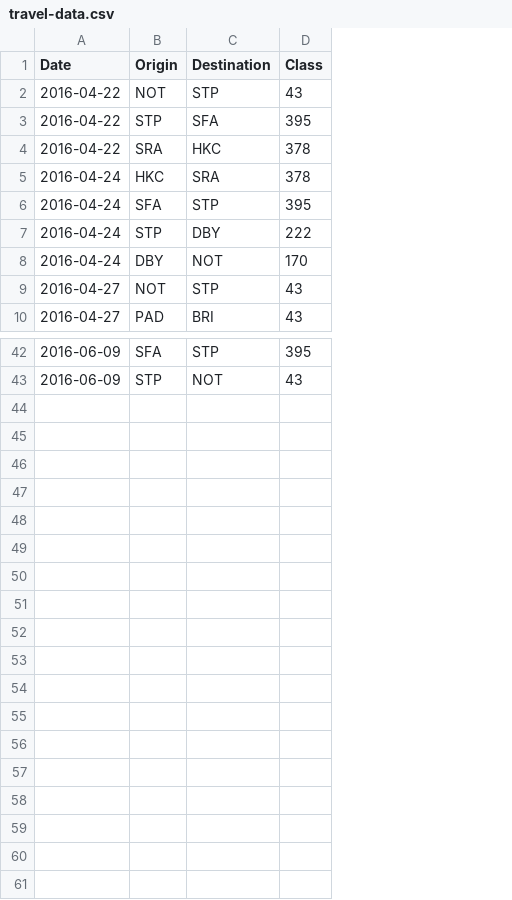
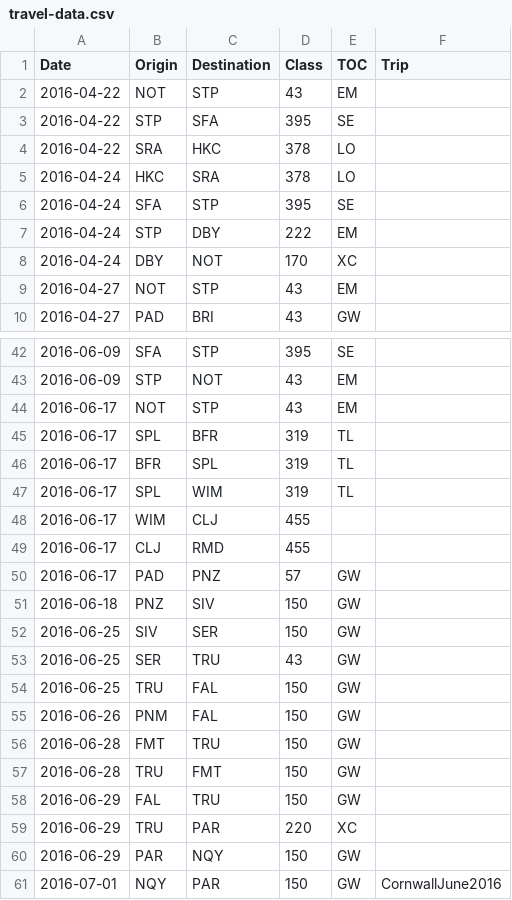
Before and after one commit to MxAithne/travel-stats, a CSV file: travel-data.csv, drawn as a sheet; only a part is shown, gaps mark what is left out; the diff names each change by its address in the sheet, - before the commit and + after, or states it on an @@ line.

Commit message:
New travel-data

```diff
--- a/travel-data.csv
+++ b/travel-data.csv
+column E (TOC), rows 2-10: EM | SE | LO | LO | SE | EM | XC | EM | GW; rows 42-43: SE | EM
+column F (Trip), empty
+row 44: 2016-06-17 | NOT | STP | 43 | EM
+row 45: 2016-06-17 | SPL | BFR | 319 | TL
+row 46: 2016-06-17 | BFR | SPL | 319 | TL
+row 47: 2016-06-17 | SPL | WIM | 319 | TL
+row 48: 2016-06-17 | WIM | CLJ | 455
+row 49: 2016-06-17 | CLJ | RMD | 455
+row 50: 2016-06-17 | PAD | PNZ | 57 | GW
+row 51: 2016-06-18 | PNZ | SIV | 150 | GW
+row 52: 2016-06-25 | SIV | SER | 150 | GW
+row 53: 2016-06-25 | SER | TRU | 43 | GW
+row 54: 2016-06-25 | TRU | FAL | 150 | GW
+row 55: 2016-06-26 | PNM | FAL | 150 | GW
+row 56: 2016-06-28 | FMT | TRU | 150 | GW
+row 57: 2016-06-28 | TRU | FMT | 150 | GW
+row 58: 2016-06-29 | FAL | TRU | 150 | GW
+row 59: 2016-06-29 | TRU | PAR | 220 | XC
+row 60: 2016-06-29 | PAR | NQY | 150 | GW
+row 61: 2016-07-01 | NQY | PAR | 150 | GW | CornwallJune2016
```
